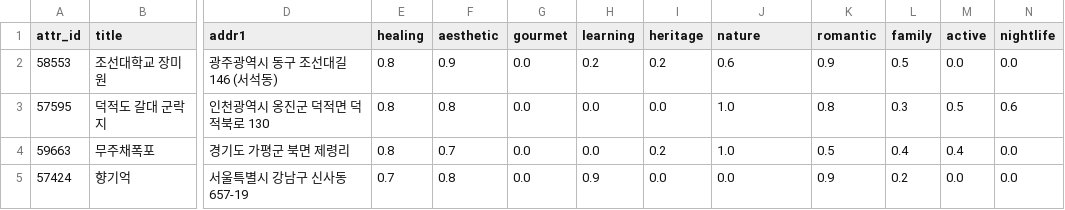
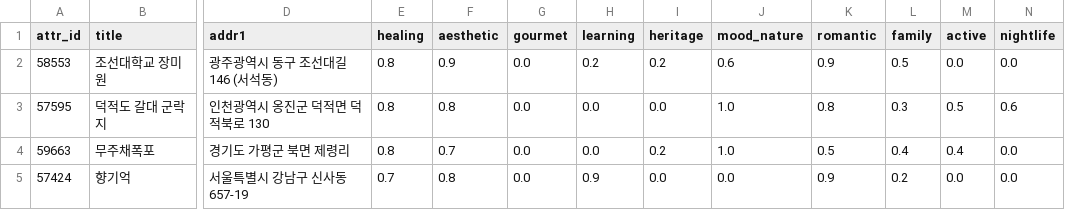
Before and after one commit to SHSong99/Oh-My-Guide, a CSV file: ai/anchor_tagged.csv, drawn as a sheet; only a part is shown, gaps mark what is left out; the diff names each change by its address in the sheet, - before the commit and + after, or states it on an @@ line.

```diff
--- a/ai/anchor_tagged.csv
+++ b/ai/anchor_tagged.csv
-J1: nature
+J1: mood_nature
```
Also changed, not shown: ai/bulk_tagged.csv, 11 other files.
